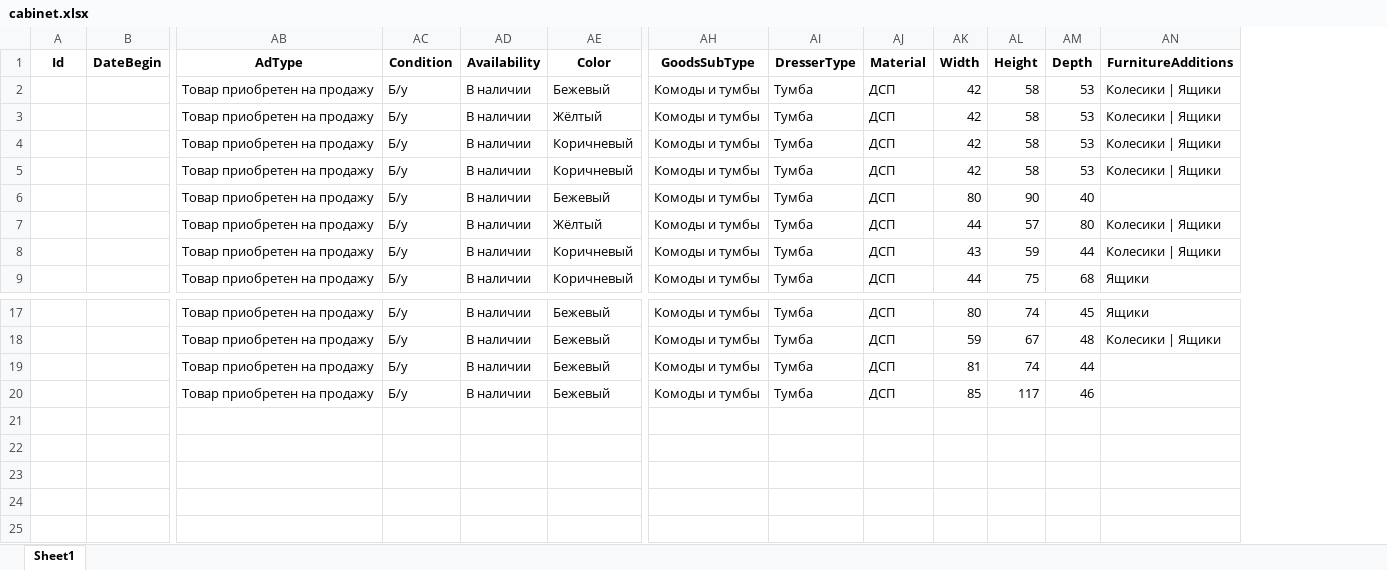
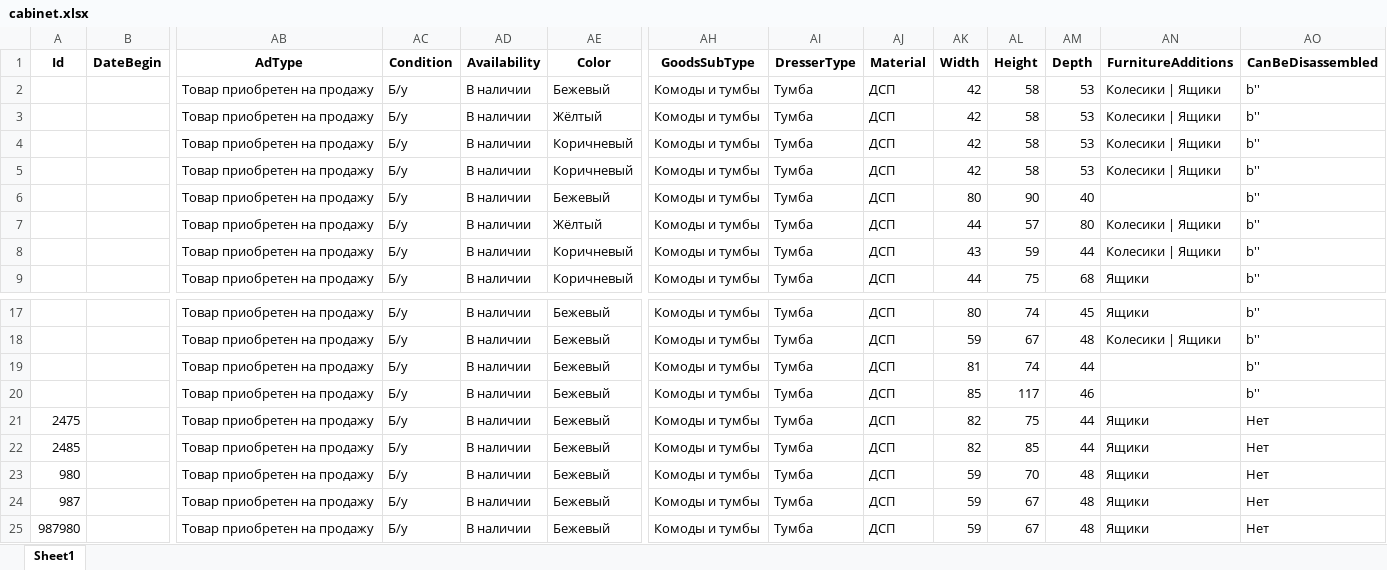
Before and after one commit to vlad615/Tabels, an Excel workbook: make_xl/data_xl/cabinet.xlsx, sheet Sheet1, drawn as a sheet; only a part is shown, gaps mark what is left out; values as stored, in another font and other column widths than the file's, no borders; rows hold the shown columns only; the diff names each change by its address in the sheet, - before the commit and + after, or states it on an @@ line.

```diff
--- a/make_xl/data_xl/cabinet.xlsx (sheet Sheet1)
+++ b/make_xl/data_xl/cabinet.xlsx (sheet Sheet1)
+column AO (CanBeDisassembled), rows 2-9: all b''; rows 17-20: all b''
+row 21: 2475 |  | Товар приобретен на продажу | Б/у | В наличии | Бежевый | Комоды и тумбы | Тумба | ДСП | 82 | 75 | 44 | Ящики | Нет
+row 22: 2485 |  | Товар приобретен на продажу | Б/у | В наличии | Бежевый | Комоды и тумбы | Тумба | ДСП | 82 | 85 | 44 | Ящики | Нет
+row 23: 980 |  | Товар приобретен на продажу | Б/у | В наличии | Бежевый | Комоды и тумбы | Тумба | ДСП | 59 | 70 | 48 | Ящики | Нет
+row 24: 987 |  | Товар приобретен на продажу | Б/у | В наличии | Бежевый | Комоды и тумбы | Тумба | ДСП | 59 | 67 | 48 | Ящики | Нет
+row 25: 987980 |  | Товар приобретен на продажу | Б/у | В наличии | Бежевый | Комоды и тумбы | Тумба | ДСП | 59 | 67 | 48 | Ящики | Нет
```
Also changed, not shown: make_xl/data_xl/chairs.xlsx, make_xl/data_xl/comp armchair.xlsx, 6 other files.
